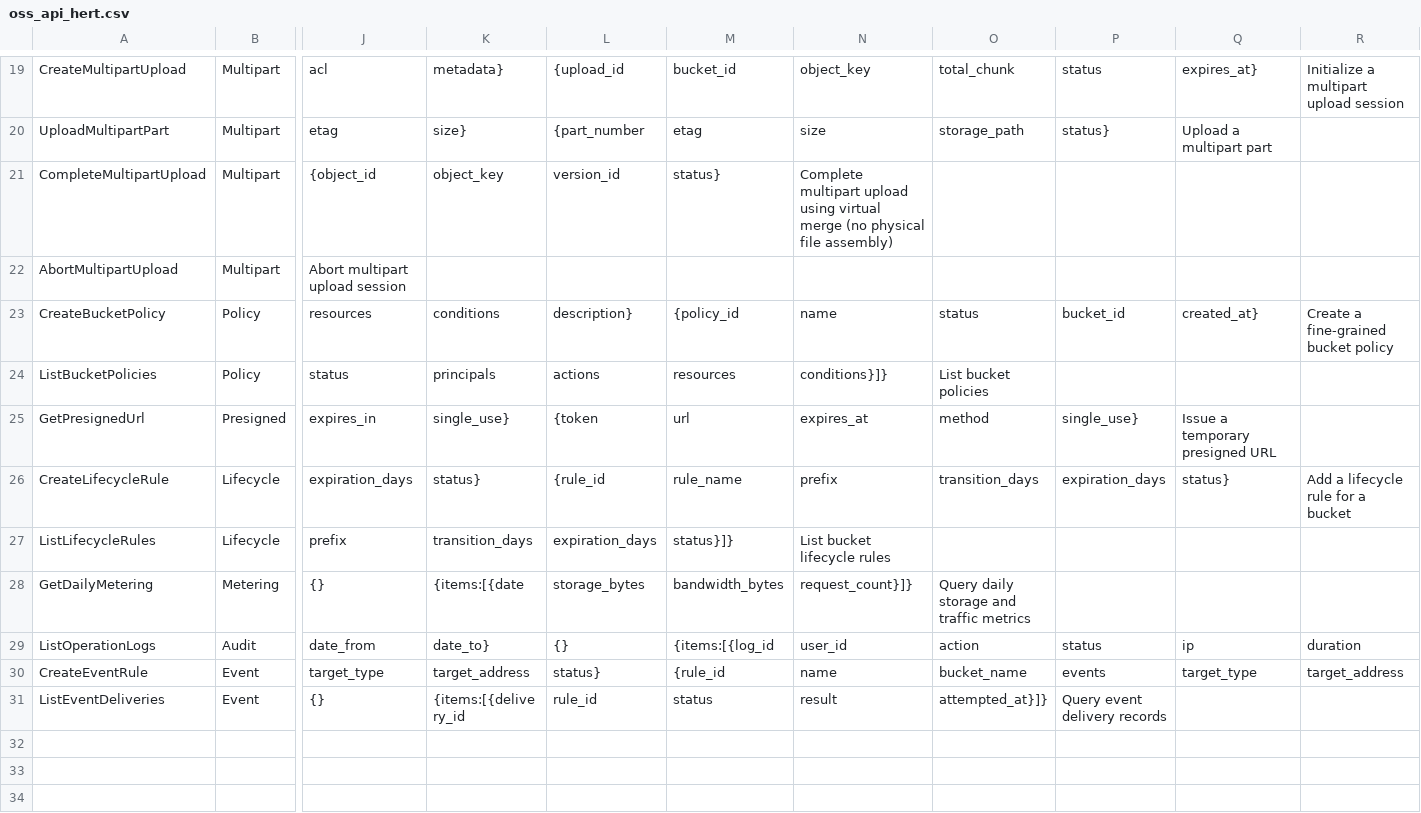
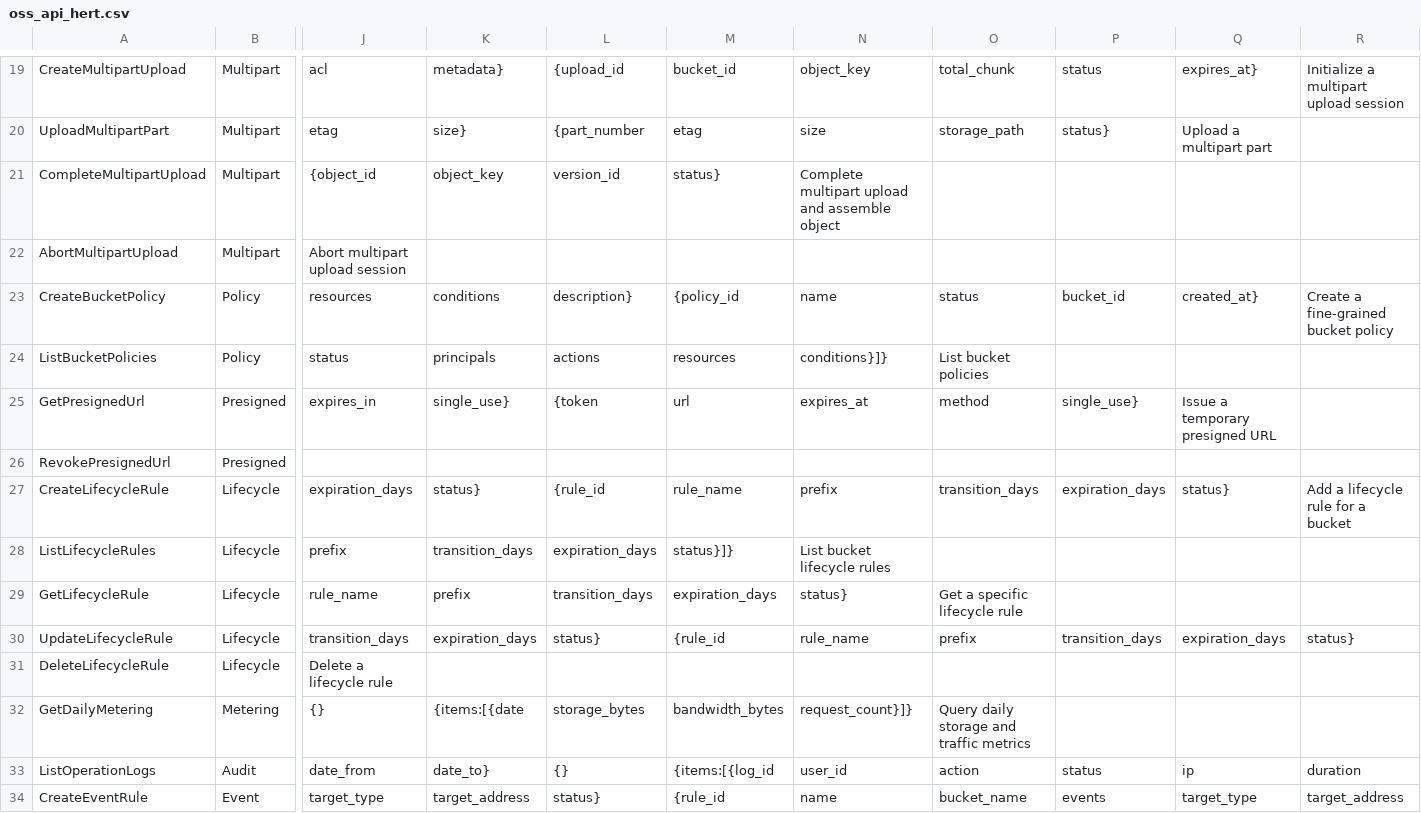
Before and after one commit to ckikoo/oss, a CSV file: oss_api_hert.csv, drawn as a sheet; only a part is shown, gaps mark what is left out; the shorter side is filled out with more unchanged rows; rows hold the shown columns only; the diff names each change by its address in the sheet, - before the commit and + after, or states it on an @@ line.

```diff
--- a/oss_api_hert.csv
+++ b/oss_api_hert.csv
-N21: …multipart upload using virtual merge (no physical file assembly)
+N21: …multipart upload and assemble object
+row 26: RevokePresignedUrl | Presigned
+row 29: GetLifecycleRule | Lifecycle | rule_name | prefix | transition_days | expiration_days | status} | Get a specific lifecycle rule
+row 30: UpdateLifecycleRule | Lifecycle | transition_days | expiration_days | status} | {rule_id | rule_name | prefix | transition_days | expiration_days | status}
+row 31: DeleteLifecycleRule | Lifecycle | Delete a lifecycle rule
```
